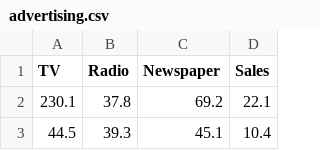
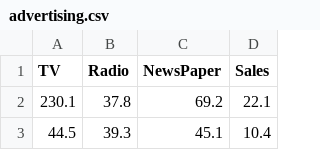
Before and after one commit to praneeth1808/ProjSlateBackend, a CSV file: data/advertising.csv, drawn as a sheet; only a part is shown.

```diff
--- a/data/advertising.csv
+++ b/data/advertising.csv
@@ -1,2 +1,2 @@
-TV,Radio,Newspaper,Sales
+TV,Radio,NewsPaper,Sales
 230.1,37.8,69.2,22.1
```
Also changed, not shown: data/iris.csv, 7 other files.
